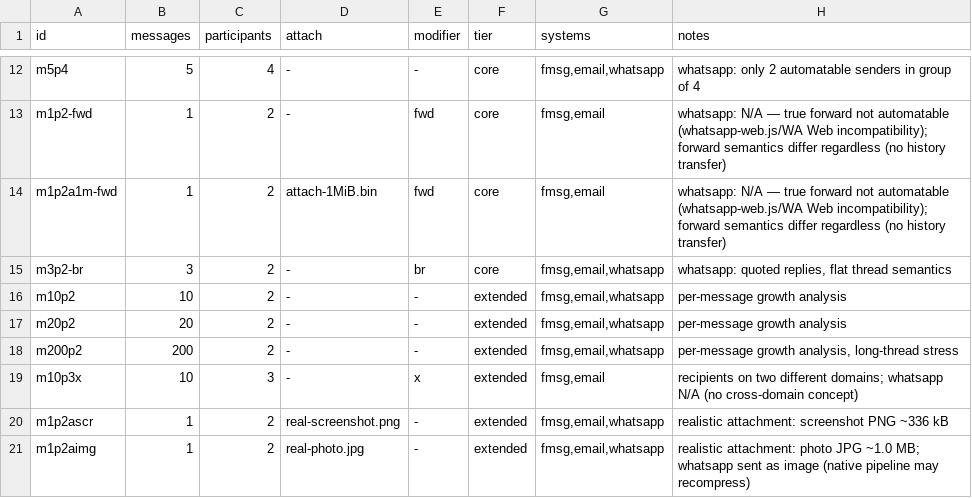
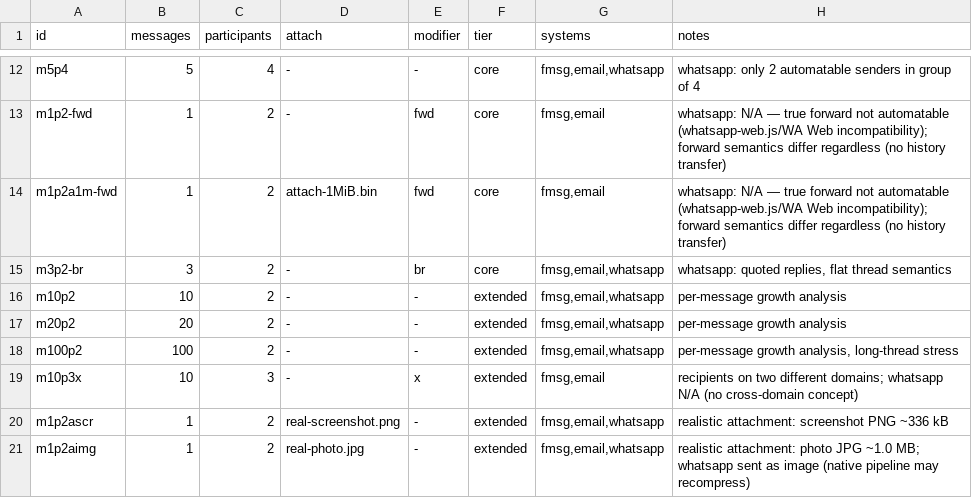
Before and after one commit to markmnl/fmsg-bench, a TSV file: scenarios/scenarios.tsv, drawn as a sheet; only a part is shown, gaps mark what is left out.

```diff
--- a/scenarios/scenarios.tsv
+++ b/scenarios/scenarios.tsv
@@ -17,3 +17,3 @@ m10p2	10	2	-	-	extended	fmsg,email,whatsapp	per-message growth analysis
 m20p2	20	2	-	-	extended	fmsg,email,whatsapp	per-message growth analysis
-m200p2	200	2	-	-	extended	fmsg,email,whatsapp	per-message growth analysis, long-thread stress
+m100p2	100	2	-	-	extended	fmsg,email,whatsapp	per-message growth analysis, long-thread stress
 m10p3x	10	3	-	x	extended	fmsg,email	recipients on two different domains; whatsapp N/A (no cross-domain concept)
```
Also changed, not shown: 1 other file.
